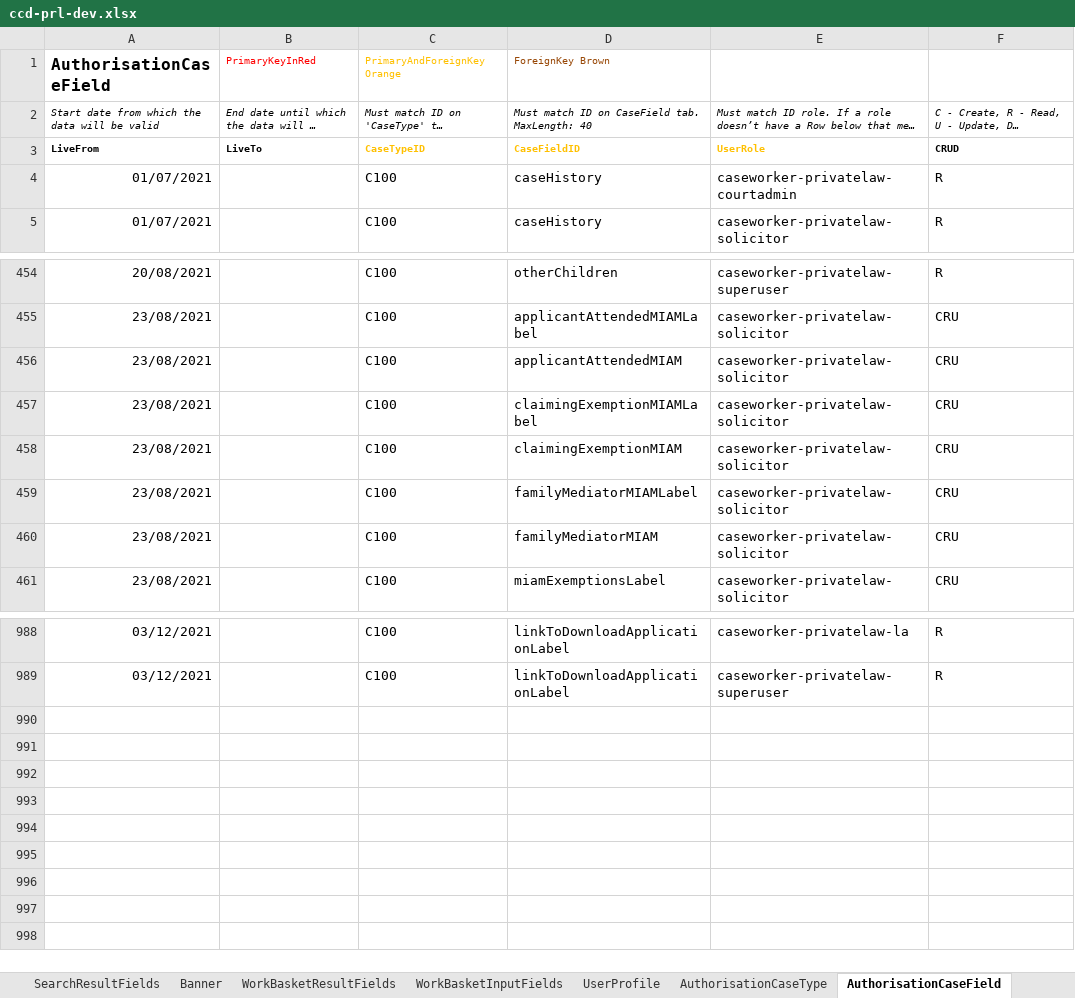
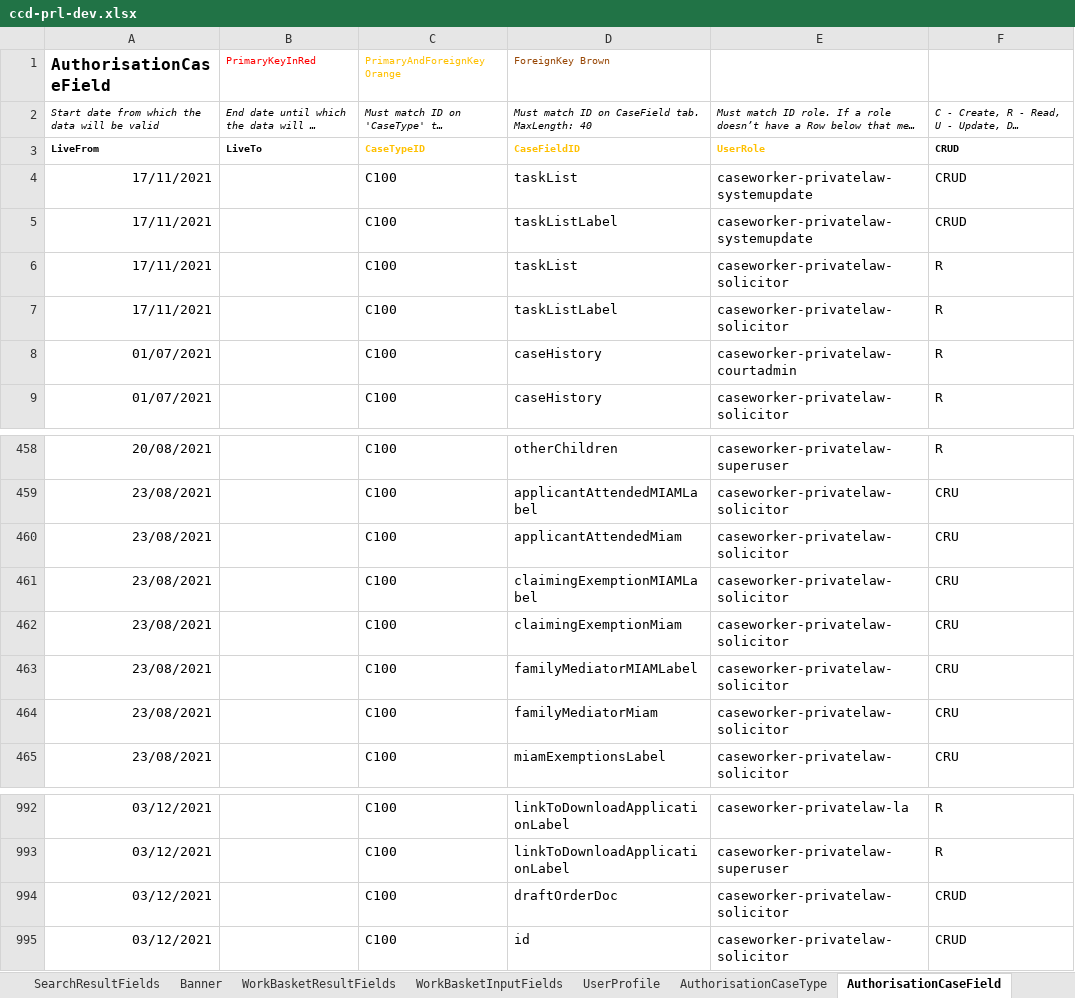
Before and after one commit to hmcts/prl-ccd-definitions, an Excel workbook: build/ccd-development-config/ccd-prl-dev.xlsx, sheet AuthorisationCaseField, drawn as a sheet; only a part is shown, gaps mark what is left out; long unchanged cells end in …; values as stored, in another font and other column widths than the file's, no borders; addresses are those after the commit; the diff names each change by its address in the sheet, - before the commit and + after, or states it on an @@ line.

Commit message:
updated miam field capitalisation

```diff
--- a/build/ccd-development-config/ccd-prl-dev.xlsx (sheet AuthorisationCaseField)
+++ b/build/ccd-development-config/ccd-prl-dev.xlsx (sheet AuthorisationCaseField)
+row 4: 17/11/2021 |  | C100 | taskList | caseworker-privatelaw-systemupdate | CRUD
+row 5: 17/11/2021 |  | C100 | taskListLabel | caseworker-privatelaw-systemupdate | CRUD
+row 6: 17/11/2021 |  | C100 | taskList | caseworker-privatelaw-solicitor | R
+row 7: 17/11/2021 |  | C100 | taskListLabel | caseworker-privatelaw-solicitor | R
-D460 (ForeignKey Brown): applicantAttendedMIAM
+D460 (ForeignKey Brown): applicantAttendedMiam
-D462 (ForeignKey Brown): claimingExemptionMIAM
+D462 (ForeignKey Brown): claimingExemptionMiam
-D464 (ForeignKey Brown): familyMediatorMIAM
+D464 (ForeignKey Brown): familyMediatorMiam
+row 994: 03/12/2021 |  | C100 | draftOrderDoc | caseworker-privatelaw-solicitor | CRUD
+row 995: 03/12/2021 |  | C100 | id | caseworker-privatelaw-solicitor | CRUD
```
Also changed, not shown: sheet CaseEventToFields, sheet CaseTypeTab, sheet AuthorisationCaseEvent, sheet CaseEventToComplexTypes, sheet CaseEvent, sheet CaseField, 4 more sheets, 4 other files.
